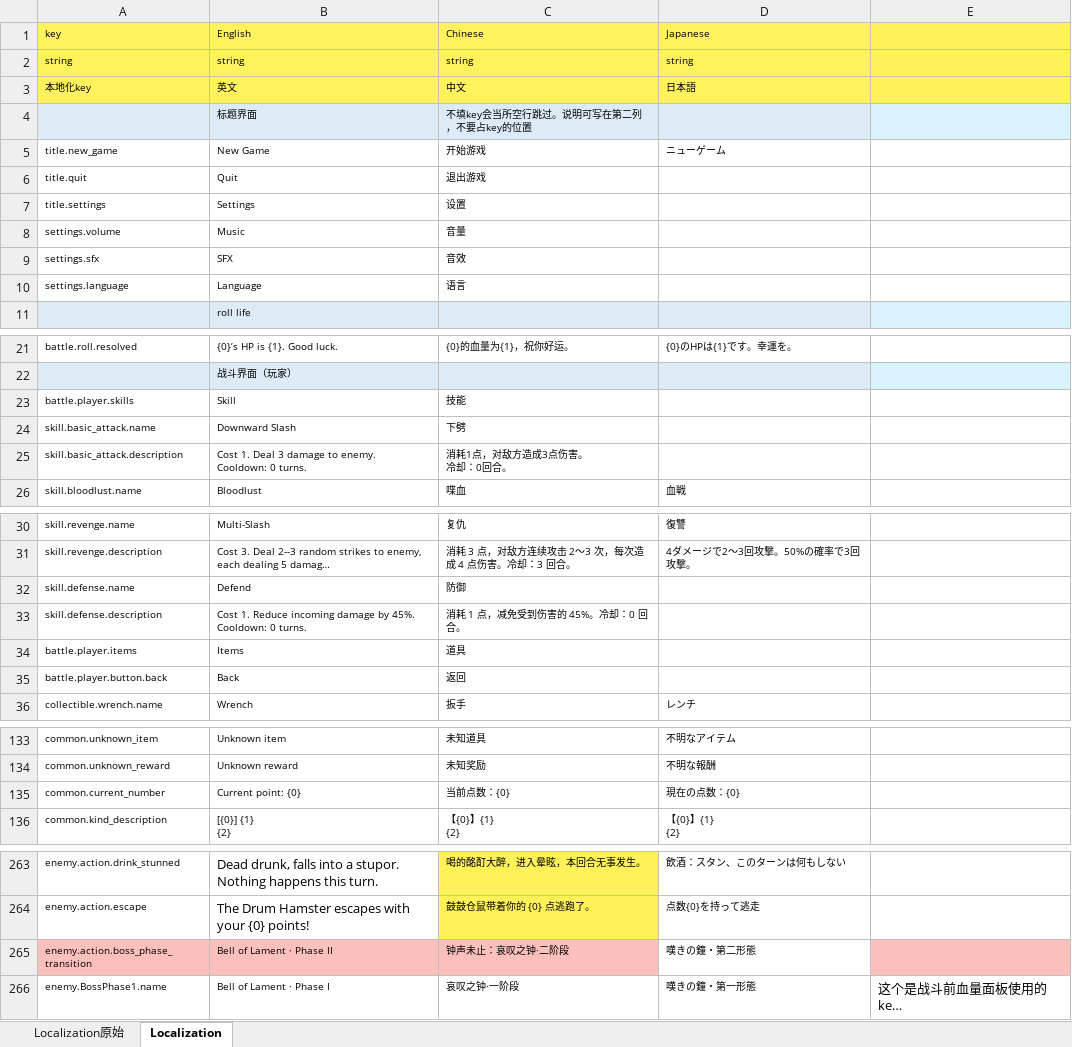
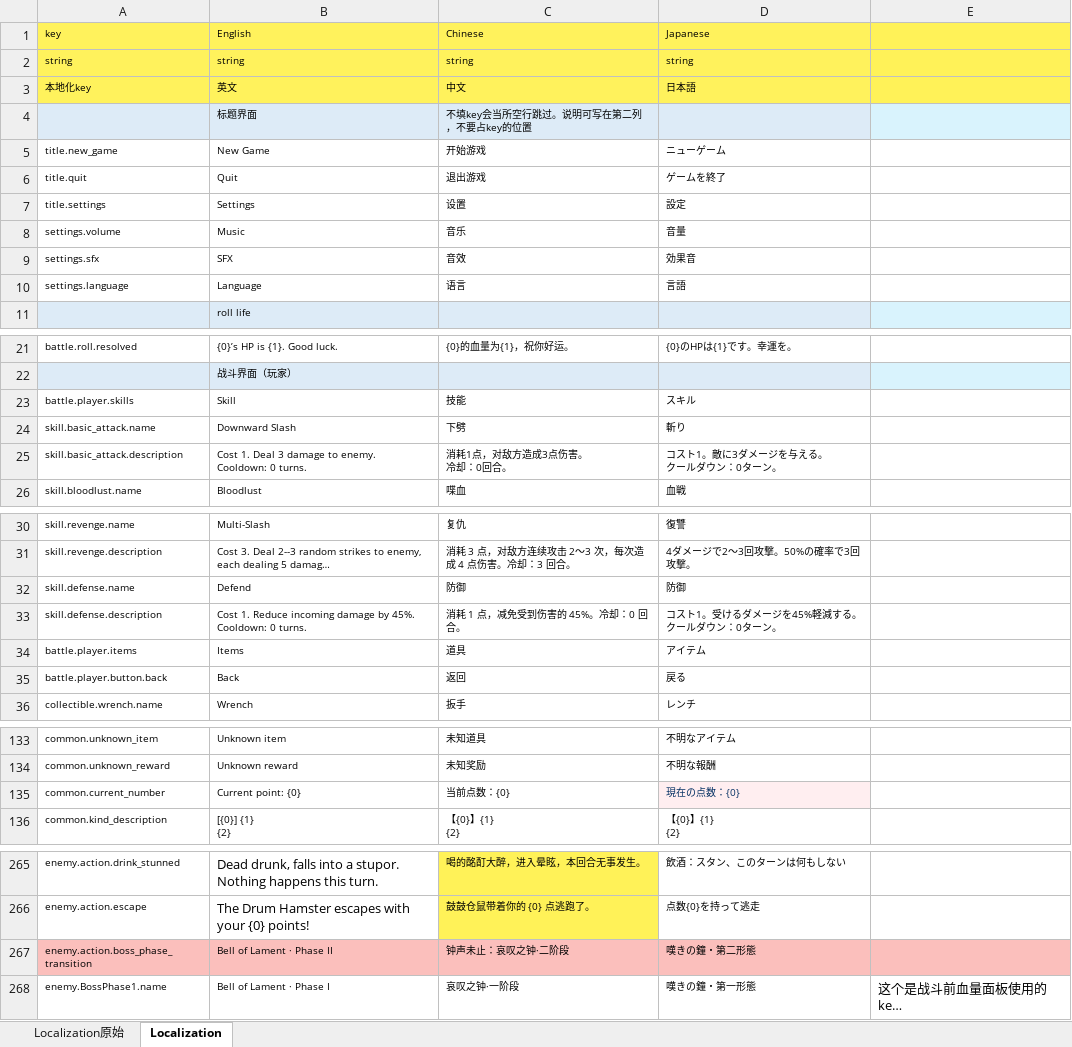
Before and after one commit to asabust/GMTK2026-Countdown, an Excel workbook: Assets/GameData/database.xlsx, sheet Localization, drawn as a sheet; only a part is shown, gaps mark what is left out; long unchanged cells end in …; values as stored, in another font and other column widths than the file's, no borders; addresses are those after the commit; ↵ is a line break in a cell; the diff covers the shown part only; the diff names each change by its address in the sheet, - before the commit and + after, or states it on an @@ line.

```diff
--- a/Assets/GameData/database.xlsx (sheet Localization)
+++ b/Assets/GameData/database.xlsx (sheet Localization)
-D6 (Japanese): (empty)
+D6 (Japanese): ゲームを終了
-D7 (Japanese): (empty)
+D7 (Japanese): 設定
-C8 (Chinese): 音量
+C8 (Chinese): 音乐
-D8 (Japanese): (empty)
+D8 (Japanese): 音量
-D9 (Japanese): (empty)
+D9 (Japanese): 効果音
-D10 (Japanese): (empty)
+D10 (Japanese): 言語
-D23 (Japanese): (empty)
+D23 (Japanese): スキル
-D24 (Japanese): (empty)
+D24 (Japanese): 斬り
-D25 (Japanese): (empty)
+D25 (Japanese): コスト1。敵に3ダメージを与える。 ↵ クールダウン：0ターン。
-D32 (Japanese): (empty)
+D32 (Japanese): 防御
-D33 (Japanese): (empty)
+D33 (Japanese): コスト1。受けるダメージを45%軽減する。クールダウン：0ターン。
-D34 (Japanese): (empty)
+D34 (Japanese): アイテム
-D35 (Japanese): (empty)
+D35 (Japanese): 戻る
@@ D135 fill: none → #FFEEF0, text colour: black → #032F62 @@
-D267 fill: none
+D267 fill: #FBBFBC
```
Also changed, not shown: 3 added rows, 1 removed row, 32 edited cells and cell formats elsewhere in this sheet, 8 other files.
